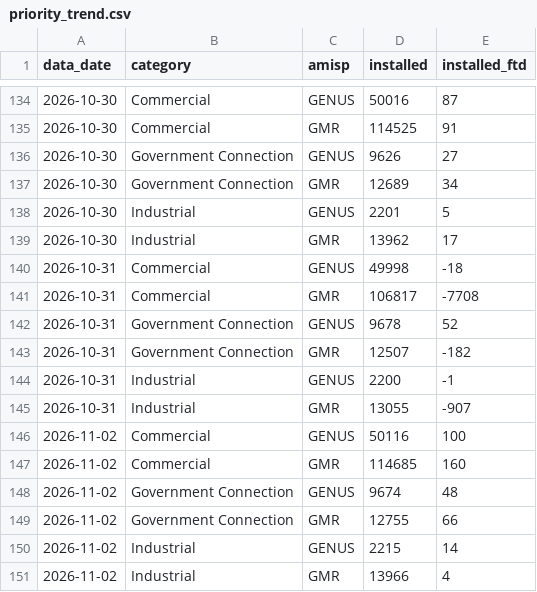
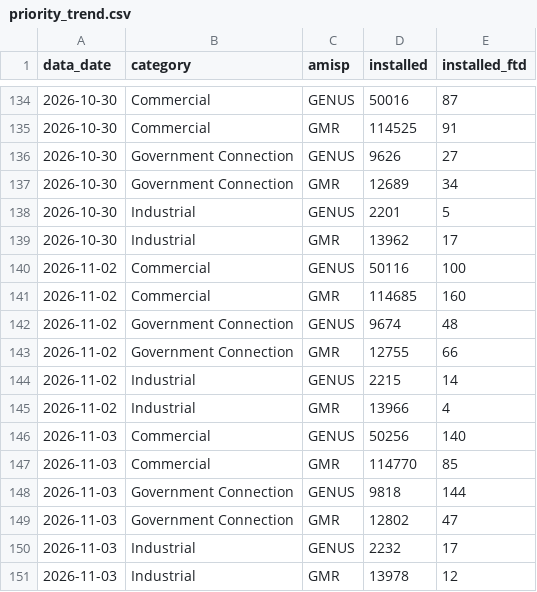
Before and after one commit to dvvnl-smart-meter-review/dvvnl-smart-meter-review.github.io, a CSV file: data/priority_trend.csv, drawn as a sheet; only a part is shown, gaps mark what is left out; the shorter side is filled out with more unchanged rows.

Commit message:
Data update 04.11.2026 11:50

```diff
--- a/data/priority_trend.csv
+++ b/data/priority_trend.csv
@@ -139,8 +139,2 @@ data_date,category,amisp,installed,installed_ftd
 2026-10-30,Industrial,GMR,13962,17
-2026-10-31,Commercial,GENUS,49998,-18
-2026-10-31,Commercial,GMR,106817,-7708
-2026-10-31,Government Connection,GENUS,9678,52
-2026-10-31,Government Connection,GMR,12507,-182
-2026-10-31,Industrial,GENUS,2200,-1
-2026-10-31,Industrial,GMR,13055,-907
 2026-11-02,Commercial,GENUS,50116,100
```
Also changed, not shown: data/kpi_daily.csv, 1 other file.
